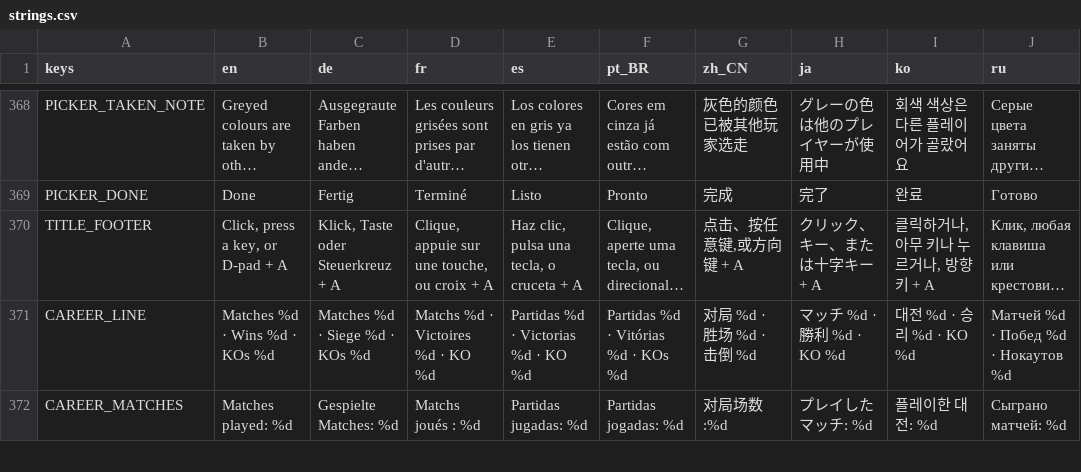
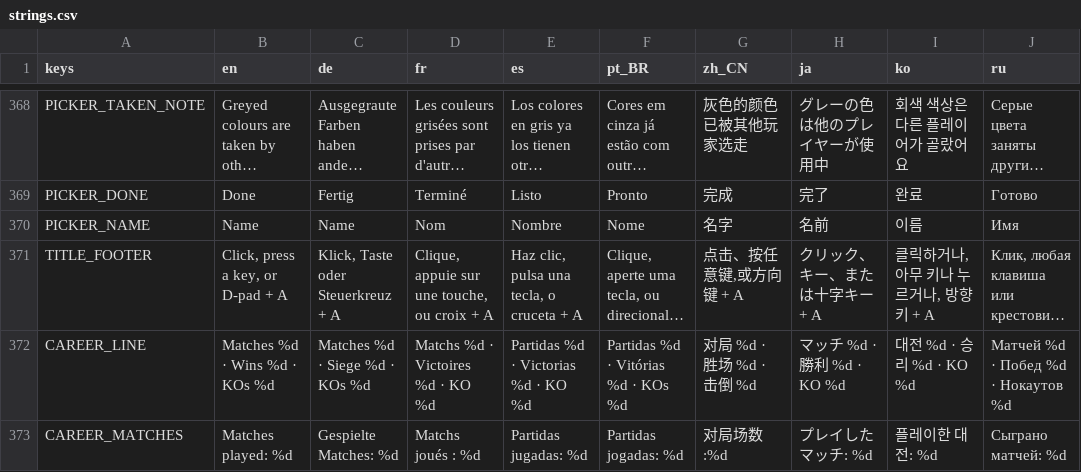
Before and after one commit to tkneeland/pickfight, a CSV file: translations/strings.csv, drawn as a sheet; only a part is shown, gaps mark what is left out; long unchanged cells end in …; the diff names each change by its address in the sheet, - before the commit and + after, or states it on an @@ line.

```diff
--- a/translations/strings.csv
+++ b/translations/strings.csv
+row 370: PICKER_NAME | Name | Name | Nom | Nombre | Nome | 名字 | 名前 | 이름 | Имя
```
Also changed, not shown: 4 other files.
